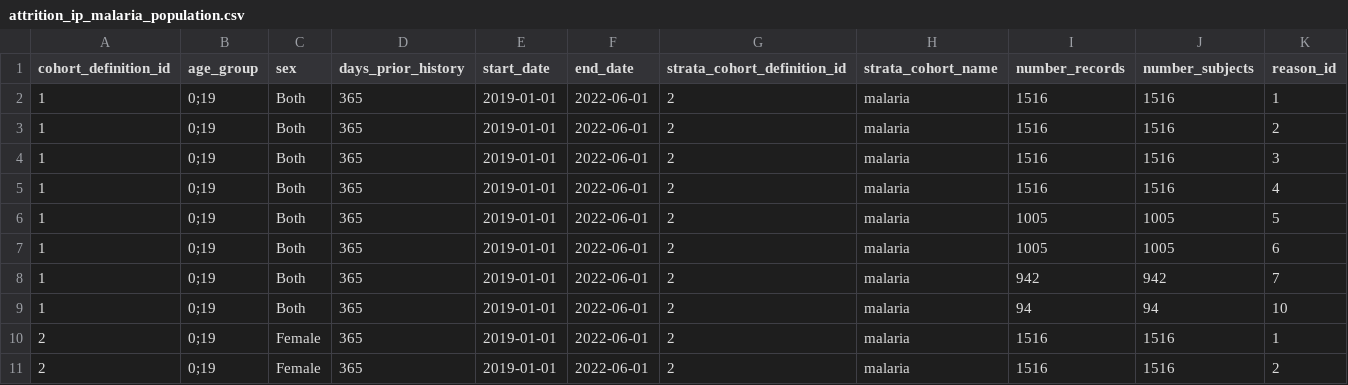
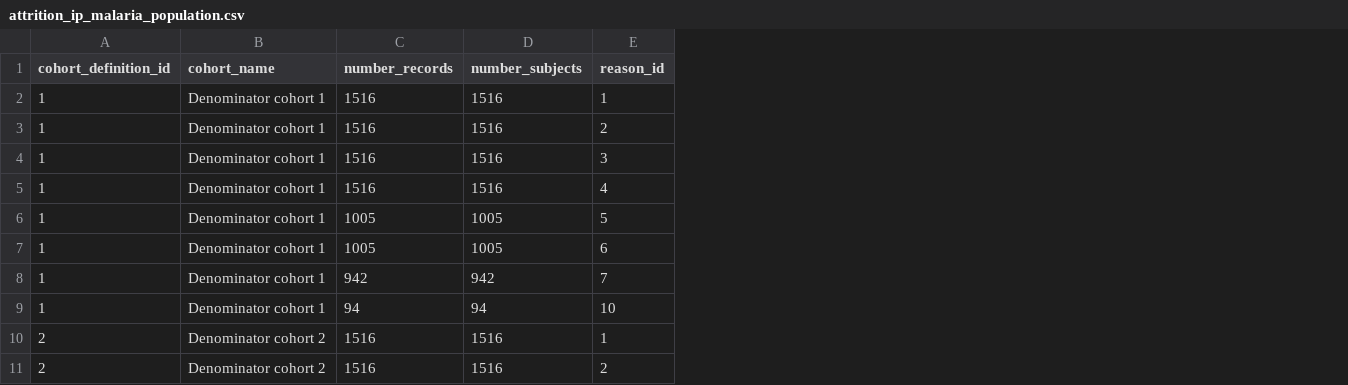
Before and after one commit to oxford-pharmacoepi/HydroxychloroquineSummerSchool2023, a CSV file: Results_PHARMETRICS/attrition_ip_malaria_population.csv, drawn as a sheet; only a part is shown; removed rows and columns are numbered as before the commit, all else as after; the diff names each change by its address in the sheet, - before the commit and + after, or states it on an @@ line.

Commit message:
push new results

```diff
--- a/Results_PHARMETRICS/attrition_ip_malaria_population.csv
+++ b/Results_PHARMETRICS/attrition_ip_malaria_population.csv
-column B (age_group), rows 2-11: all 0;19
-column C (sex), rows 2-11: Both | Both | Both | Both | Both | Both | Both | Both | Female | Female
-column D (days_prior_history), rows 2-11: all 365
-column E (start_date), rows 2-11: all 2019-01-01
-column F (end_date), rows 2-11: all 2022-06-01
-column G (strata_cohort_definition_id), rows 2-11: all 2
-column H (strata_cohort_name), rows 2-11: all malaria
+column B (cohort_name), rows 2-11: Denominator cohort 1 | Denominator cohort 1 | Denominator cohort 1 | Denominator cohort 1 | Denominator cohort 1 | Denominator cohort 1 | Denominator cohort 1 | Denominator cohort 1 | Denominator cohort 2 | Denominator cohort 2
```
Also changed, not shown: Results_PHARMETRICS/attrition_ip_covid_population.csv, Results_PHARMETRICS/attrition_ip_general_population.csv, 12 other files.
